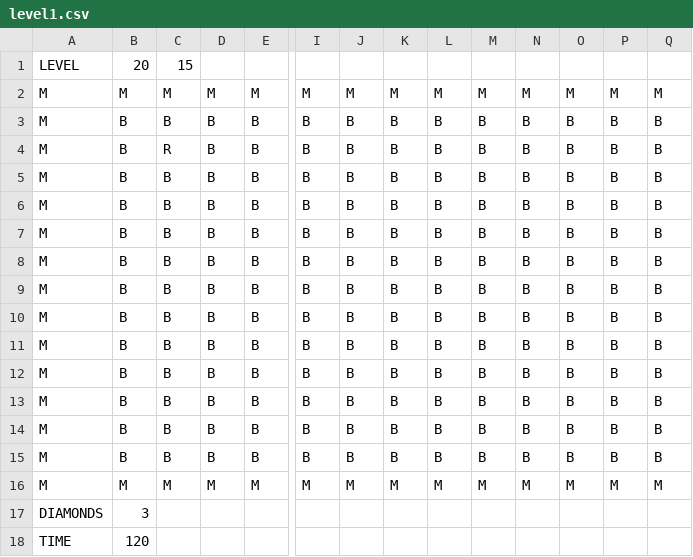
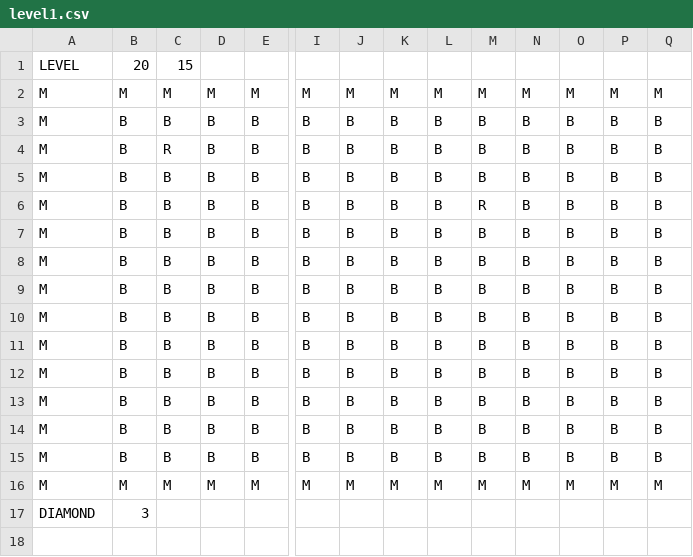
Before and after one commit to 4r3/MVC-Boulder-Dash, a CSV file: niveaux/level1.csv, drawn as a sheet; only a part is shown, gaps mark what is left out; rows hold the shown columns only; the diff names each change by its address in the sheet, - before the commit and + after, or states it on an @@ line.

```diff
--- a/niveaux/level1.csv
+++ b/niveaux/level1.csv
-M6: B
+M6: R
-A17: DIAMONDS
+A17: DIAMOND
-row 18: TIME | 120
```
Also changed, not shown: 13 other files.
